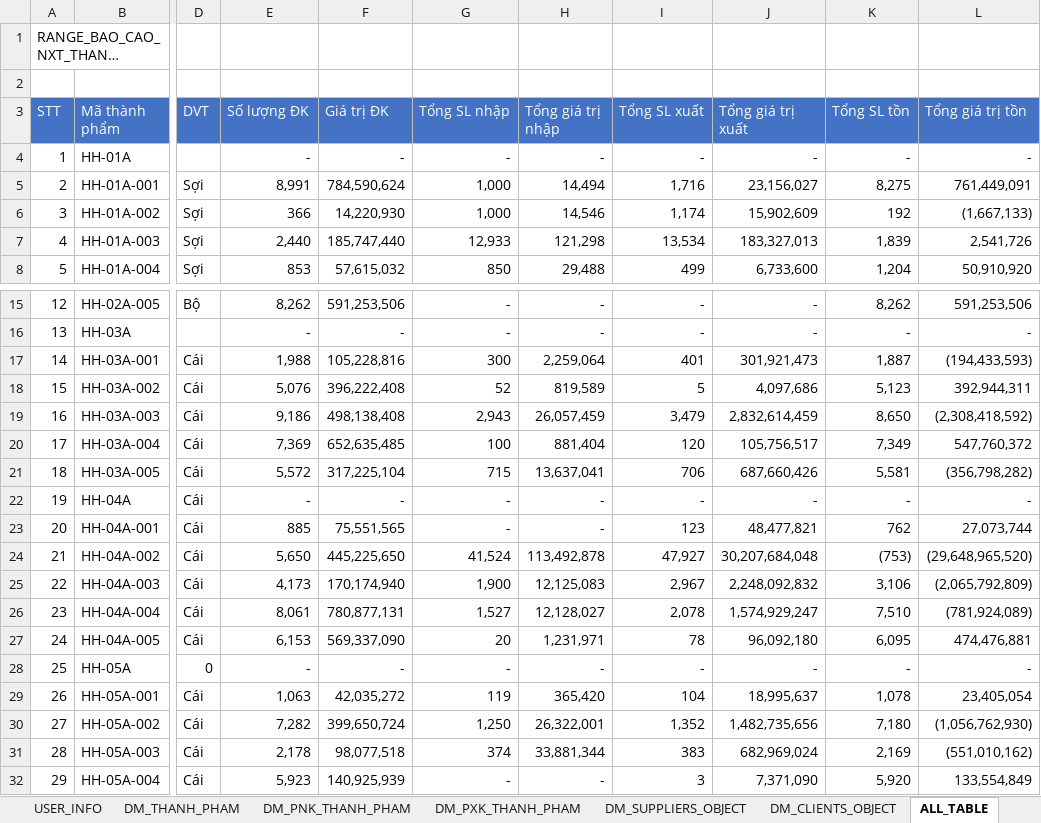
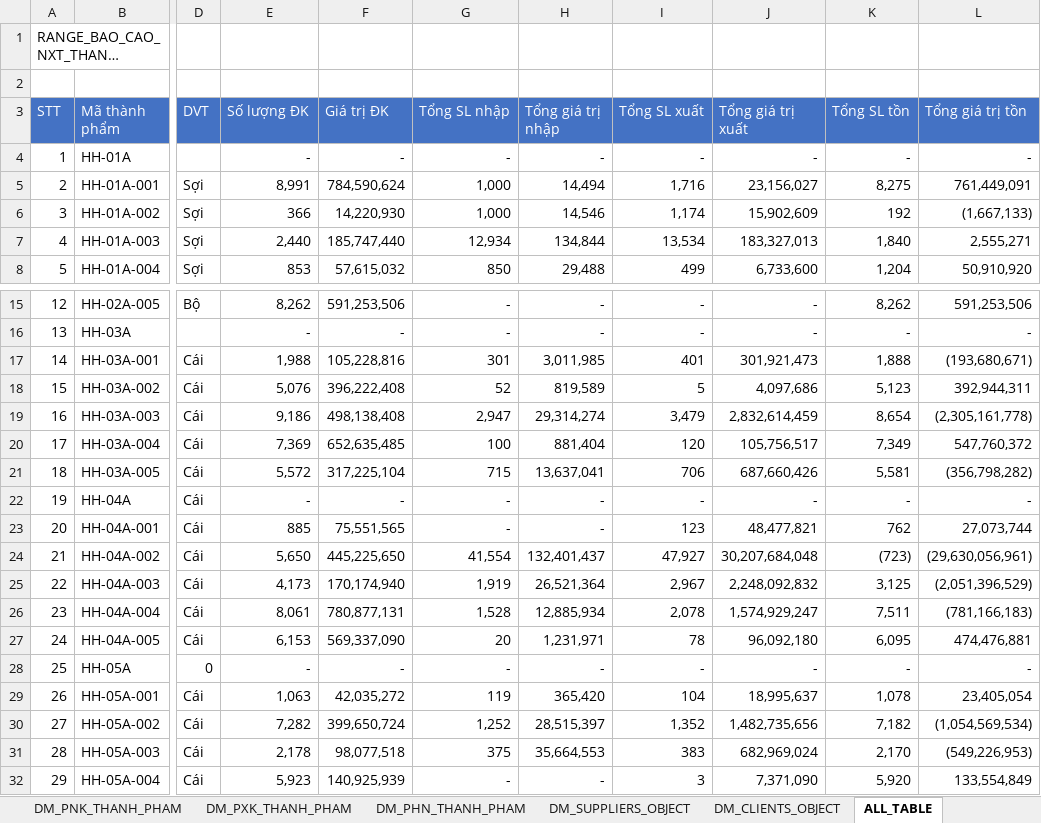
Before and after one commit to NGUYEN-LONG-BS/VBA_MINI_PROJECTS, an Excel workbook: VB05_QUAN_LY_KHO/KE_HOACH_SAN_XUAT.xlsm, sheet ALL_TABLE, drawn as a sheet; only a part is shown, gaps mark what is left out; long unchanged cells end in …; values as stored, in another font and other column widths than the file's, no borders; the diff covers the shown part only; the diff names each change by its address in the sheet, - before the commit and + after, or states it on an @@ line.

```diff
--- a/VB05_QUAN_LY_KHO/KE_HOACH_SAN_XUAT.xlsm (sheet ALL_TABLE)
+++ b/VB05_QUAN_LY_KHO/KE_HOACH_SAN_XUAT.xlsm (sheet ALL_TABLE)
+sheet tab: DM_PHN_THANH_PHAM
-G7 (Tổng SL nhập): 12,933
+G7 (Tổng SL nhập): 12,934
-H7 (Tổng giá trị nhập): 121,298
+H7 (Tổng giá trị nhập): 134,844
-K7 (Tổng SL tồn): 1,839
+K7 (Tổng SL tồn): 1,840
-L7 (Tổng giá trị tồn): 2,541,726
+L7 (Tổng giá trị tồn): 2,555,271
-G17 (Tổng SL nhập): 300
+G17 (Tổng SL nhập): 301
-H17 (Tổng giá trị nhập): 2,259,064
+H17 (Tổng giá trị nhập): 3,011,985
-K17 (Tổng SL tồn): 1,887
+K17 (Tổng SL tồn): 1,888
-L17 (Tổng giá trị tồn): (194,433,593)
+L17 (Tổng giá trị tồn): (193,680,671)
-G19 (Tổng SL nhập): 2,943
+G19 (Tổng SL nhập): 2,947
-H19 (Tổng giá trị nhập): 26,057,459
+H19 (Tổng giá trị nhập): 29,314,274
-K19 (Tổng SL tồn): 8,650
+K19 (Tổng SL tồn): 8,654
-L19 (Tổng giá trị tồn): (2,308,418,592)
+L19 (Tổng giá trị tồn): (2,305,161,778)
-G24 (Tổng SL nhập): 41,524
+G24 (Tổng SL nhập): 41,554
-H24 (Tổng giá trị nhập): 113,492,878
+H24 (Tổng giá trị nhập): 132,401,437
-K24 (Tổng SL tồn): (753)
+K24 (Tổng SL tồn): (723)
-L24 (Tổng giá trị tồn): (29,648,965,520)
+L24 (Tổng giá trị tồn): (29,630,056,961)
-G25 (Tổng SL nhập): 1,900
+G25 (Tổng SL nhập): 1,919
-H25 (Tổng giá trị nhập): 12,125,083
+H25 (Tổng giá trị nhập): 26,521,364
-K25 (Tổng SL tồn): 3,106
+K25 (Tổng SL tồn): 3,125
-L25 (Tổng giá trị tồn): (2,065,792,809)
+L25 (Tổng giá trị tồn): (2,051,396,529)
-G26 (Tổng SL nhập): 1,527
+G26 (Tổng SL nhập): 1,528
-H26 (Tổng giá trị nhập): 12,128,027
+H26 (Tổng giá trị nhập): 12,885,934
-K26 (Tổng SL tồn): 7,510
+K26 (Tổng SL tồn): 7,511
-L26 (Tổng giá trị tồn): (781,924,089)
+L26 (Tổng giá trị tồn): (781,166,183)
-G30 (Tổng SL nhập): 1,250
+G30 (Tổng SL nhập): 1,252
-H30 (Tổng giá trị nhập): 26,322,001
+H30 (Tổng giá trị nhập): 28,515,397
-K30 (Tổng SL tồn): 7,180
+K30 (Tổng SL tồn): 7,182
-L30 (Tổng giá trị tồn): (1,056,762,930)
+L30 (Tổng giá trị tồn): (1,054,569,534)
-G31 (Tổng SL nhập): 374
+G31 (Tổng SL nhập): 375
-H31 (Tổng giá trị nhập): 33,881,344
+H31 (Tổng giá trị nhập): 35,664,553
-K31 (Tổng SL tồn): 2,169
+K31 (Tổng SL tồn): 2,170
-L31 (Tổng giá trị tồn): (551,010,162)
+L31 (Tổng giá trị tồn): (549,226,953)
```
Also changed, not shown: 152 edited cells elsewhere in this sheet, sheet DM_THANH_PHAM, sheet DM_SUPPLIERS_OBJECT, VB05_QUAN_LY_KHO/NHAT_KY_THIET_KE_DATABASE.xlsx.
